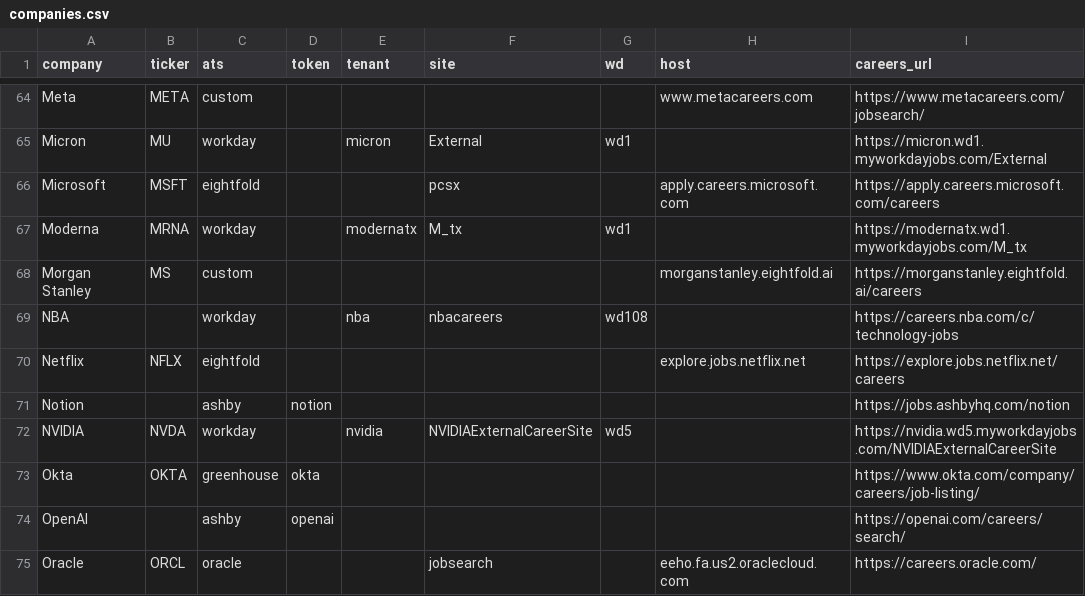
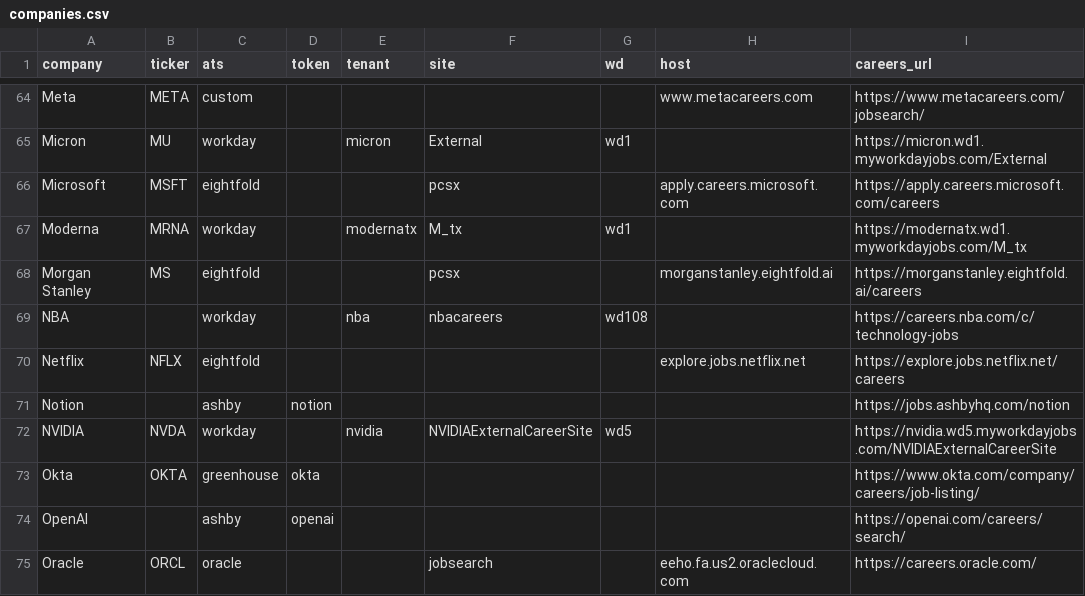
Before and after one commit to darischen/jobscan, a CSV file: registry/companies.csv, drawn as a sheet; only a part is shown, gaps mark what is left out; the diff names each change by its address in the sheet, - before the commit and + after, or states it on an @@ line.

Commit message:
Promote Morgan Stanley on eightfold PCSX
Identified on 2026-10-12 as an eightfold tenant at
morganstanley.eightfold.ai whose v2 API answers 403 "Not authorized for
PCSX", the same split Microsoft, PayPal and Qualcomm showed. Its row was
left pre-filled for the PCSX mode, which has now landed: 1,286 postings
of the board's 1,286, 22 early-career hits, 100% dated, 3/3 links live.

```diff
--- a/registry/companies.csv
+++ b/registry/companies.csv
-C68 (ats): custom
+C68 (ats): eightfold
-F68 (site): (empty)
+F68 (site): pcsx
```
Also changed, not shown: 1 other file.
